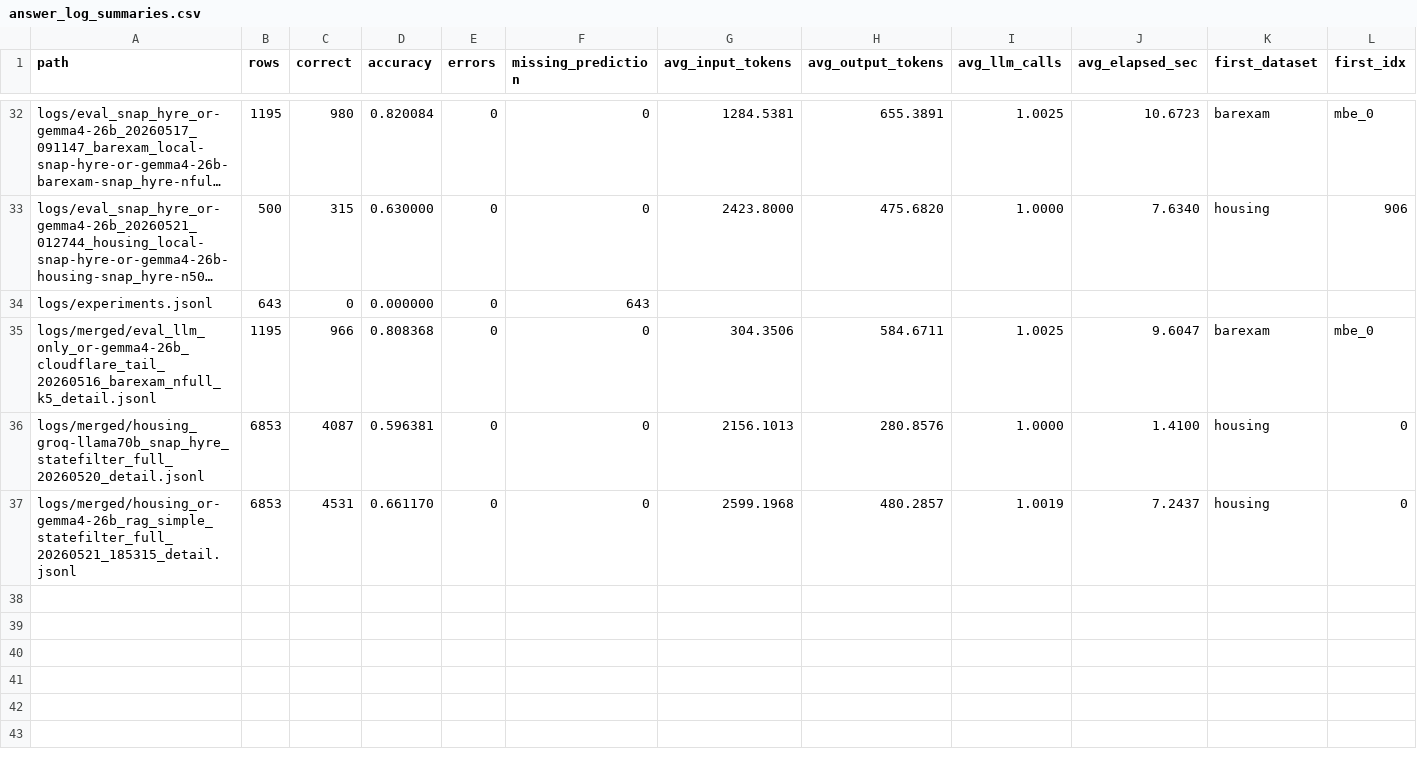
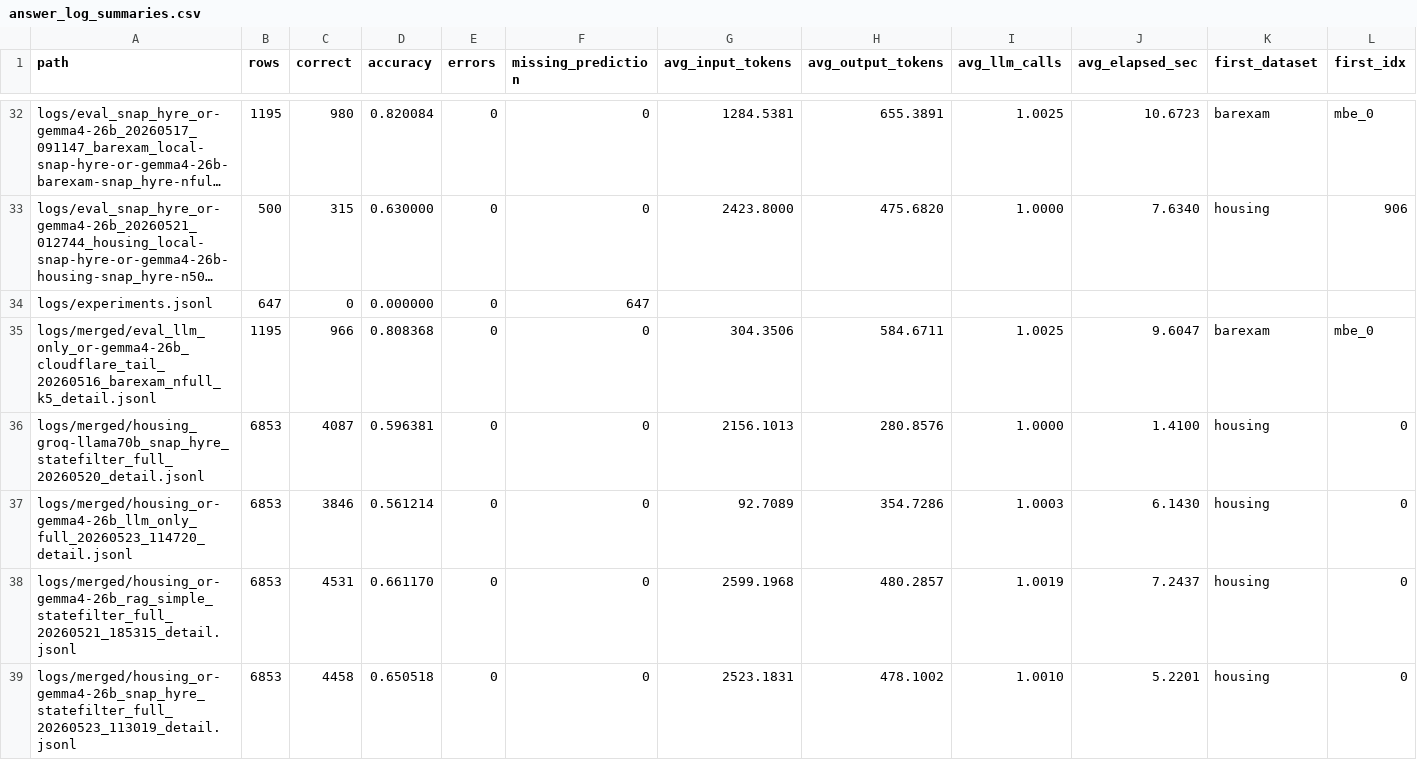
Before and after one commit to 1hamzaiqbal/LegalRagAgent, a CSV file: paper/after_report/repro_bundle/answer_log_summaries.csv, drawn as a sheet; only a part is shown, gaps mark what is left out; long unchanged cells end in …; the diff names each change by its address in the sheet, - before the commit and + after, or states it on an @@ line.

```diff
--- a/paper/after_report/repro_bundle/answer_log_summaries.csv
+++ b/paper/after_report/repro_bundle/answer_log_summaries.csv
-B34 (rows): 643
+B34 (rows): 647
-F34 (missing_prediction): 643
+F34 (missing_prediction): 647
+row 37: logs/merged/housing_or-gemma4-26b_llm_only_full_20260523_114720_detail.jsonl | 6853 | 3846 | 0.561214 | 0 | 0 | 92.7089 | 354.7286 | 1.0003 | 6.1430 | housing | 0
+row 39: logs/merged/housing_or-gemma4-26b_snap_hyre_statefilter_full_20260523_113019_detail.jsonl | 6853 | 4458 | 0.650518 | 0 | 0 | 2523.1831 | 478.1002 | 1.0010 | 5.2201 | housing | 0
```
Also changed, not shown: paper/after_report/repro_bundle/source_file_manifest.csv, paper/after_report/tables/topk_retrieval_metrics.csv, 33 other files.
